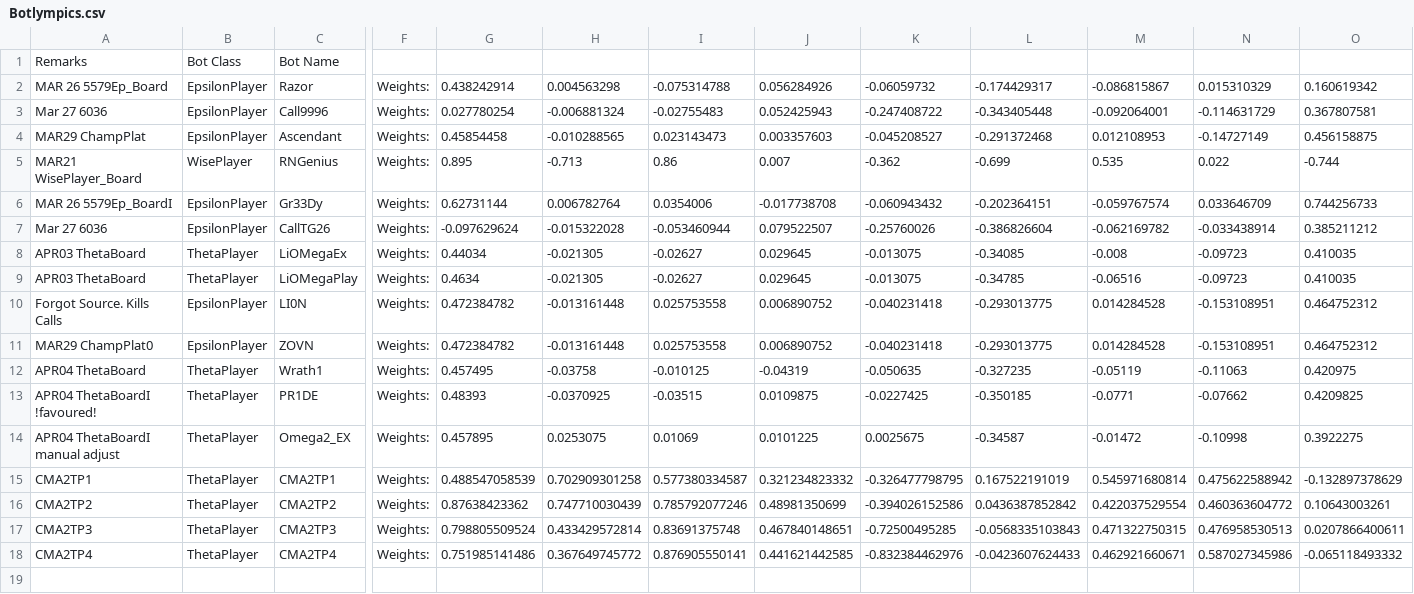
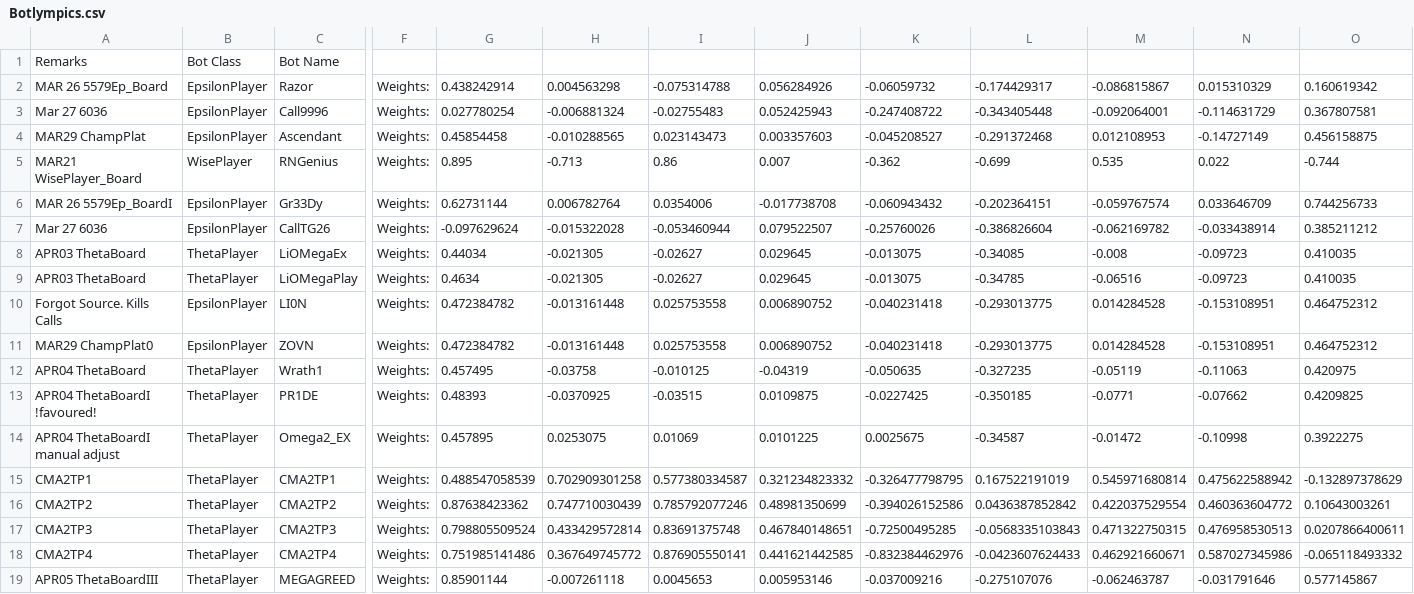
Before and after one commit to afterdusk/cs3243-poker-agent, a CSV file: agentboards/Botlympics.csv, drawn as a sheet; only a part is shown, gaps mark what is left out; rows hold the shown columns only; the diff names each change by its address in the sheet, - before the commit and + after, or states it on an @@ line.

Commit message:
Auto stash before rebase of "origin/master"

```diff
--- a/agentboards/Botlympics.csv
+++ b/agentboards/Botlympics.csv
+row 19: APR05 ThetaBoardIII | ThetaPlayer | MEGAGREED | Weights: | 0.85901144 | -0.007261118 | 0.0045653 | 0.005953146 | -0.037009216 | -0.275107076 | -0.062463787 | -0.031791646 | 0.577145867
```
